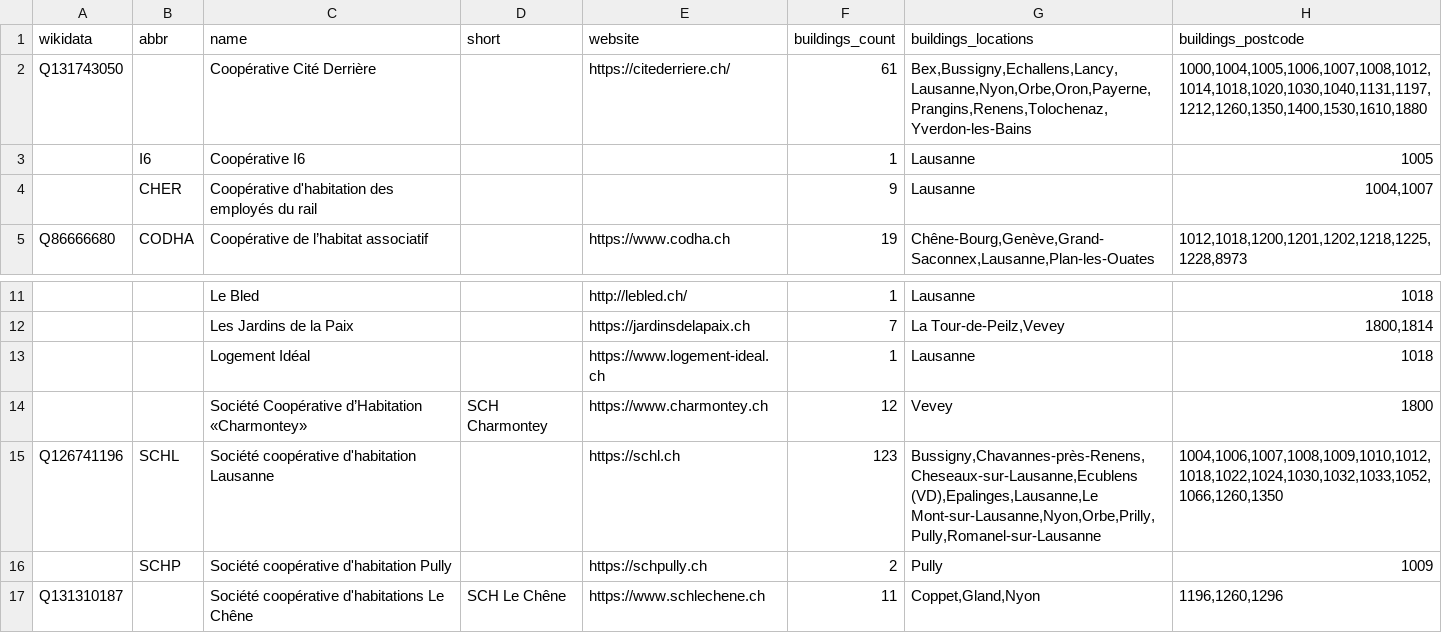
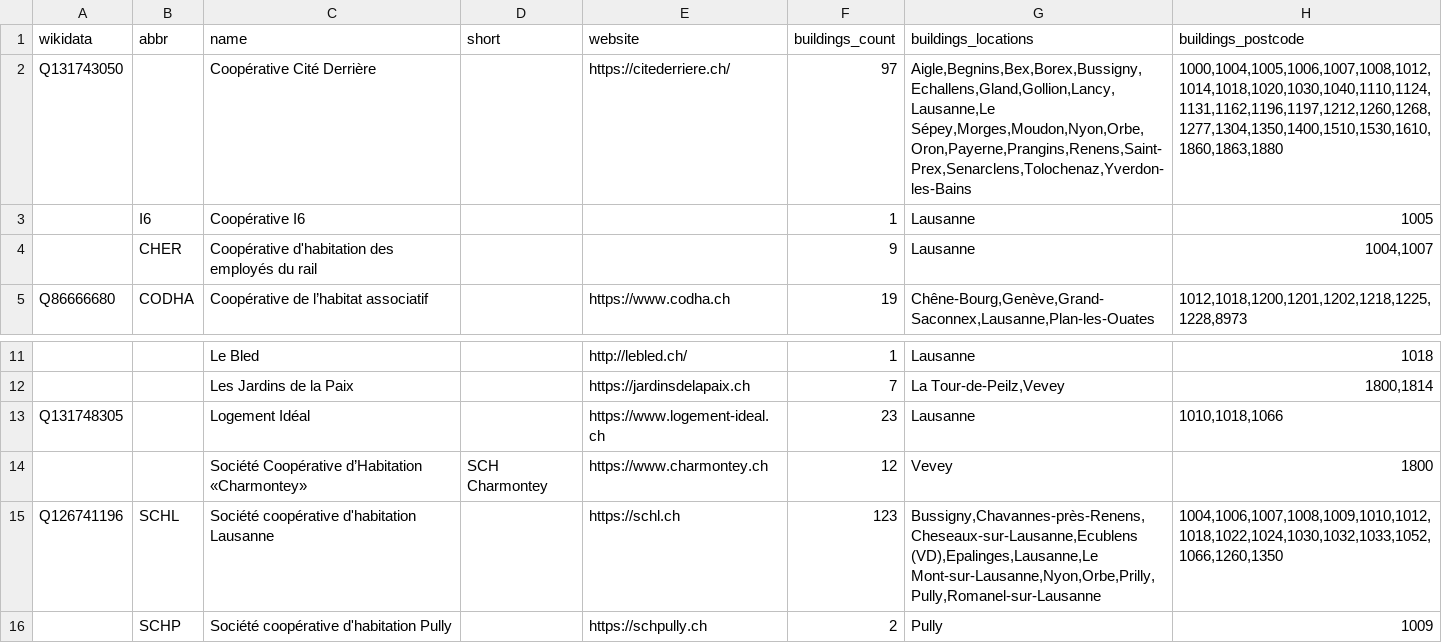
Before and after one commit to imagoiq/swiss-housing-cooperative-map, a TSV file: output/swiss_housing_cooperative_list_owners.tsv, drawn as a sheet; only a part is shown, gaps mark what is left out; the shorter side is filled out with more unchanged rows.

```diff
--- a/output/swiss_housing_cooperative_list_owners.tsv
+++ b/output/swiss_housing_cooperative_list_owners.tsv
@@ -1,3 +1,3 @@
 wikidata	abbr	name	short	website	buildings_count	buildings_locations	buildings_postcode
-Q131743050		Coopérative Cité Derrière		https://citederriere.ch/	61	Bex,Bussigny,Echallens,Lancy,Lausanne,Nyon,Orbe,Oron,Payerne,Prangins,Renens,Tolochenaz,Yverdon-les-Bains	1000,1004,1005,1006,1007,1008,1012,1014,1018,1020,1030,1040,1131,1197,1212,1260,1350,1400,1530,1610,1880
+Q131743050		Coopérative Cité Derrière		https://citederriere.ch/	97	Aigle,Begnins,Bex,Borex,Bussigny,Echallens,Gland,Gollion,Lancy,Lausanne,Le Sépey,Morges,Moudon,Nyon,Orbe,Oron,Payerne,Prangins,Renens,Saint-Prex,Senarclens,Tolochenaz,Yverdon-les-Bains	1000,1004,1005,1006,1007,1008,1012,1014,1018,1020,1030,1040,1110,1124,1131,1162,1196,1197,1212,1260,1268,1277,1304,1350,1400,1510,1530,1610,1860,1863,1880
 	I6	Coopérative I6			1	Lausanne	1005
@@ -12,3 +12,3 @@ Q86666680	CODHA	Coopérative de l’habitat associatif		https://www.codha.ch	19
 		Les Jardins de la Paix		https://jardinsdelapaix.ch	7	La Tour-de-Peilz,Vevey	1800,1814
-		Logement Idéal		https://www.logement-ideal.ch	1	Lausanne	1018
+Q131748305		Logement Idéal		https://www.logement-ideal.ch	23	Lausanne	1010,1018,1066
 		Société Coopérative d’Habitation «Charmontey»	SCH Charmontey	https://www.charmontey.ch	12	Vevey	1800
```
Also changed, not shown: 1 other file.
